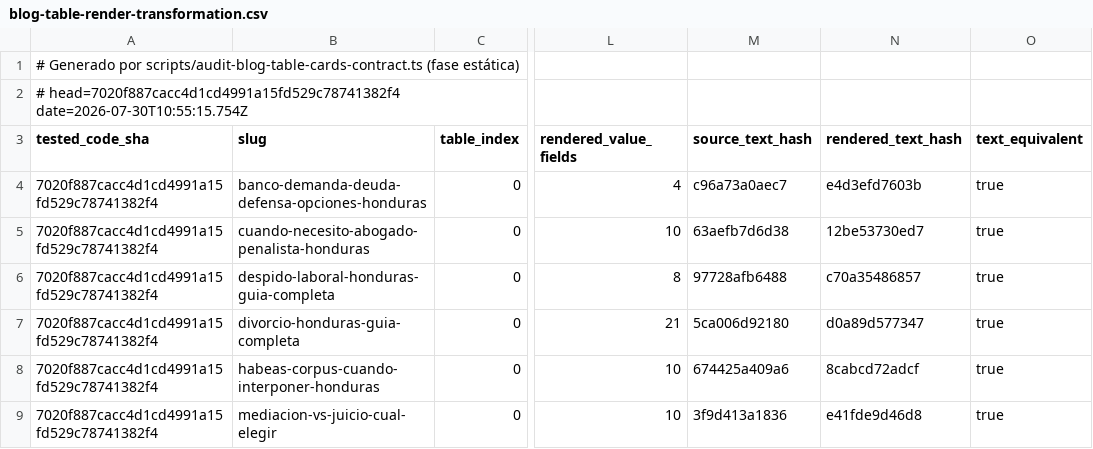
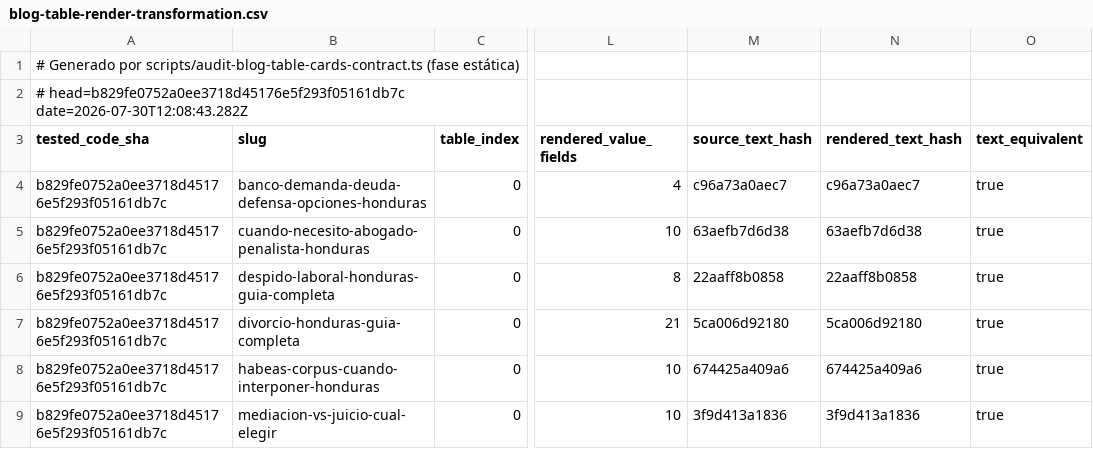
Before and after one commit to Fonsi44/Calculo-de-Penas, a CSV file: docs/audits/current/blog-table-render-transformation.csv, drawn as a sheet; only a part is shown, gaps mark what is left out; the diff names each change by its address in the sheet, - before the commit and + after, or states it on an @@ line.

```diff
--- a/docs/audits/current/blog-table-render-transformation.csv
+++ b/docs/audits/current/blog-table-render-transformation.csv
-A2 (tested_code_sha): # head=7020f887cacc4d1cd4991a15fd529c78741382f4 date=2026-07-30T10:55:15.754Z
+A2 (tested_code_sha): # head=b829fe0752a0ee3718d45176e5f293f05161db7c date=2026-07-30T12:08:43.282Z
-A4:A9 (tested_code_sha): 7020f887cacc4d1cd4991a15fd529c78741382f4
+A4:A9 (tested_code_sha): b829fe0752a0ee3718d45176e5f293f05161db7c
-N4 (rendered_text_hash): e4d3efd7603b
+N4 (rendered_text_hash): c96a73a0aec7
-N5 (rendered_text_hash): 12be53730ed7
+N5 (rendered_text_hash): 63aefb7d6d38
-M6 (source_text_hash): 97728afb6488
+M6 (source_text_hash): 22aaff8b0858
-N6 (rendered_text_hash): c70a35486857
+N6 (rendered_text_hash): 22aaff8b0858
-N7 (rendered_text_hash): d0a89d577347
+N7 (rendered_text_hash): 5ca006d92180
-N8 (rendered_text_hash): 8cabcd72adcf
+N8 (rendered_text_hash): 674425a409a6
-N9 (rendered_text_hash): e41fde9d46d8
+N9 (rendered_text_hash): 3f9d413a1836
```
Also changed, not shown: docs/audits/current/blog-table-runtime-validation.csv.
